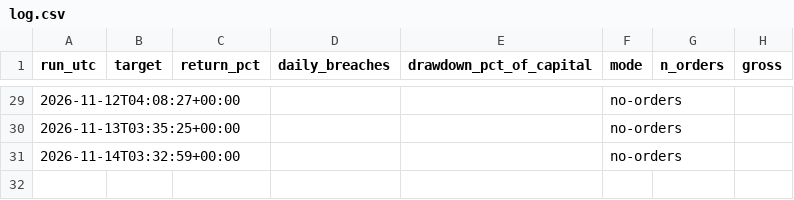
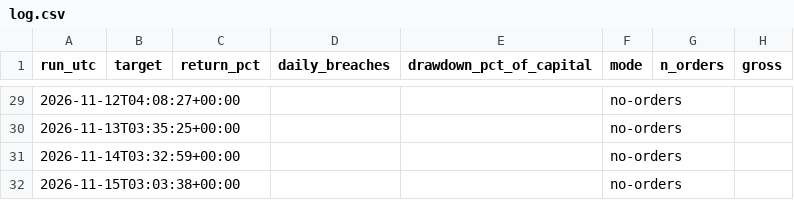
Before and after one commit to jwilliamross/compute-curve, a CSV file: reports/statarb/paper/log.csv, drawn as a sheet; only a part is shown, gaps mark what is left out; the diff names each change by its address in the sheet, - before the commit and + after, or states it on an @@ line.

```diff
--- a/reports/statarb/paper/log.csv
+++ b/reports/statarb/paper/log.csv
+row 32: 2026-11-15T03:03:38+00:00 |  |  |  |  | no-orders
```
Also changed, not shown: reports/exploration/round1_shadow_H05.csv, reports/fair_value/sheet.csv, 33 other files.
